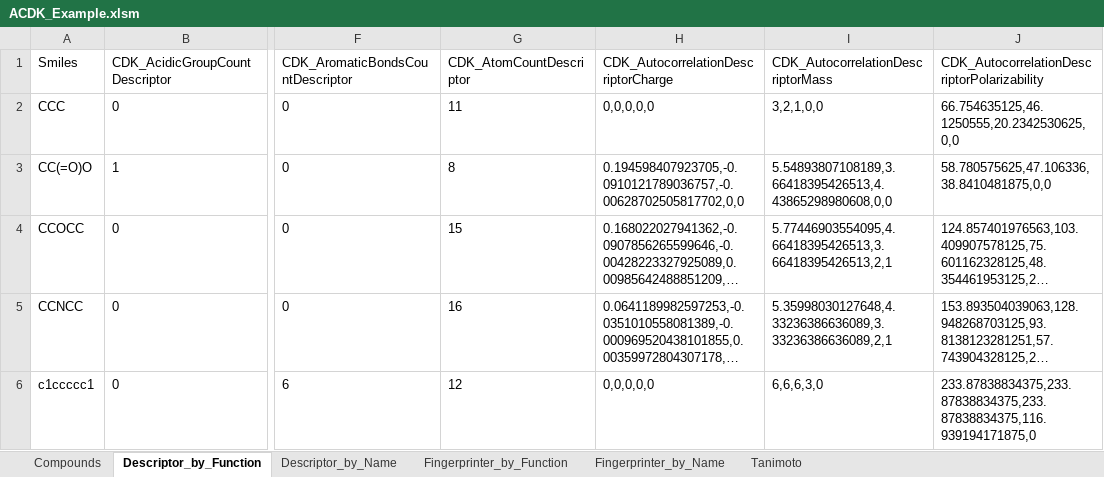
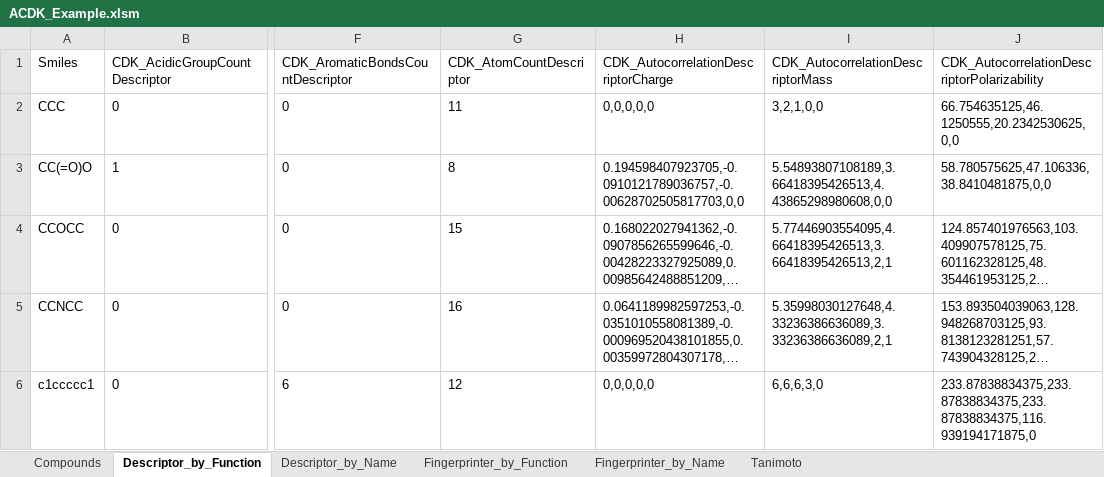
Before and after one commit to k-ujihara/NCDK, an Excel workbook: ACDK/ACDK_Example.xlsm, sheet Descriptor_by_Function, drawn as a sheet; only a part is shown, gaps mark what is left out; long unchanged cells end in …; values as stored, in another font and other column widths than the file's, no borders; the diff names each change by its address in the sheet, - before the commit and + after, or states it on an @@ line.

```diff
--- a/ACDK/ACDK_Example.xlsm (sheet Descriptor_by_Function)
+++ b/ACDK/ACDK_Example.xlsm (sheet Descriptor_by_Function)
-H3: 0.194598407923705,-0.0910121789036757,-0.00628702505817702,0,0
+H3: 0.194598407923705,-0.0910121789036757,-0.00628702505817703,0,0
```
Also changed, not shown: sheet Descriptor_by_Name, ACDKTests/ACDK_Test.xlsm, 9 other files.
